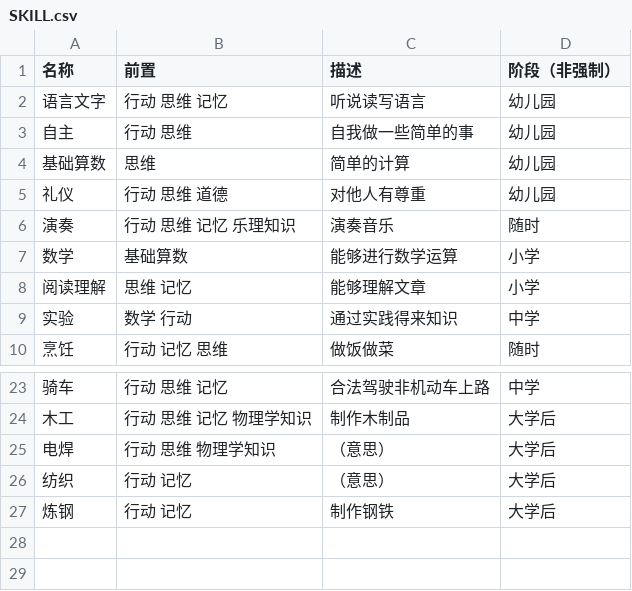
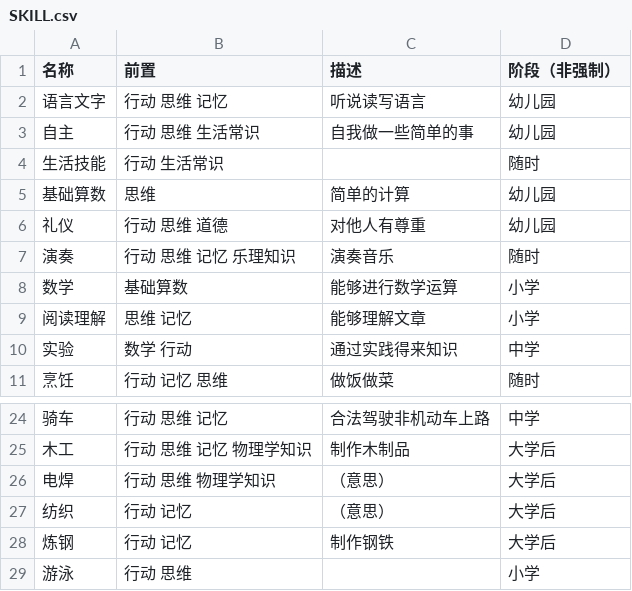
Before and after one commit to hpt114/EarthOnDoc, a CSV file: docs/study/SKILL.csv, drawn as a sheet; only a part is shown, gaps mark what is left out.

```diff
--- a/docs/study/SKILL.csv
+++ b/docs/study/SKILL.csv
@@ -2,3 +2,4 @@
 语言文字,行动 思维 记忆,听说读写语言,幼儿园
-自主,行动 思维,自我做一些简单的事,幼儿园
+自主,行动 思维 生活常识,自我做一些简单的事,幼儿园
+生活技能,行动 生活常识,,随时
 基础算数,思维,简单的计算,幼儿园
@@ -27 +28,2 @@
 炼钢,行动 记忆,制作钢铁,大学后
+游泳,行动 思维,,小学
```
Also changed, not shown: docs/study/AUTO.csv, docs/study/KNOWLEDGE.csv, 15 other files.
